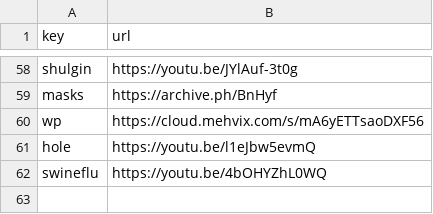
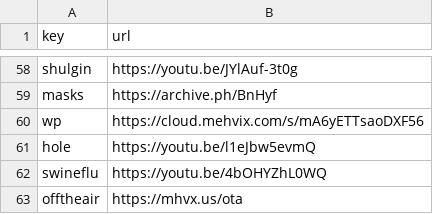
Before and after one commit to Mehvix/cc, a CSV file: index.csv, drawn as a sheet; only a part is shown, gaps mark what is left out; the diff names each change by its address in the sheet, - before the commit and + after, or states it on an @@ line.

Commit message:
Set key "offtheair" → "mhvx.us/ota"

```diff
--- a/index.csv
+++ b/index.csv
+row 63: offtheair | https://mhvx.us/ota
```
Also changed, not shown: 2 other files.
